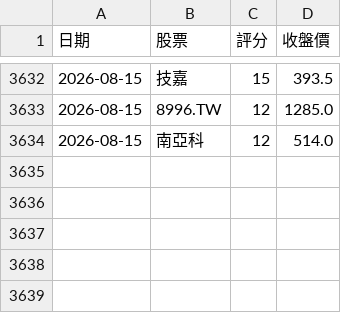
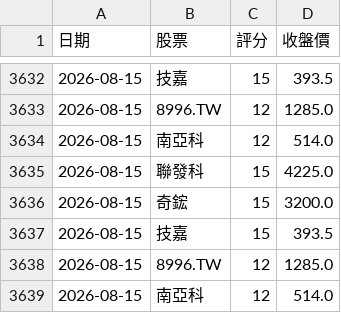
Before and after one commit to 2015b09976138-dot/DayTradeAssistant, a CSV file: trade_log.csv, drawn as a sheet; only a part is shown, gaps mark what is left out.

```diff
--- a/trade_log.csv
+++ b/trade_log.csv
@@ -3634 +3634,6 @@
 2026-08-15,南亞科,12,514.0
+2026-08-15,聯發科,15,4225.0
+2026-08-15,奇鋐,15,3200.0
+2026-08-15,技嘉,15,393.5
+2026-08-15,8996.TW,12,1285.0
+2026-08-15,南亞科,12,514.0
```
